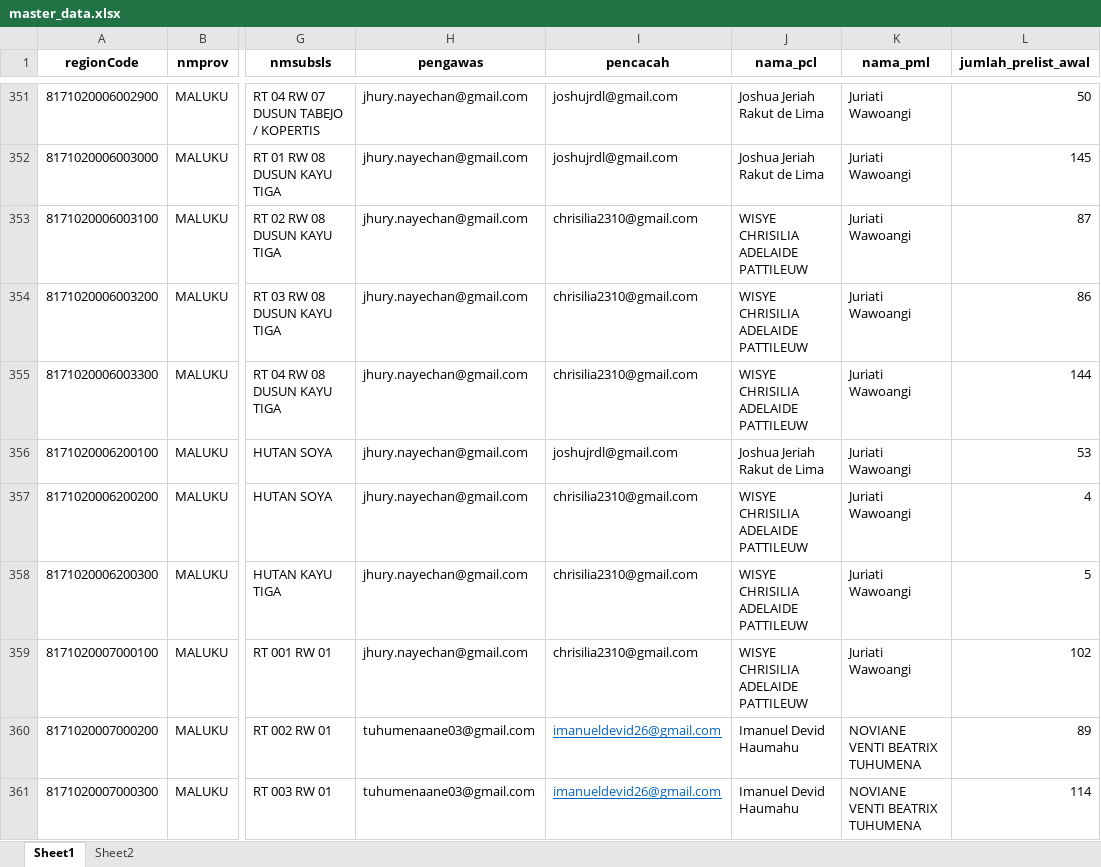
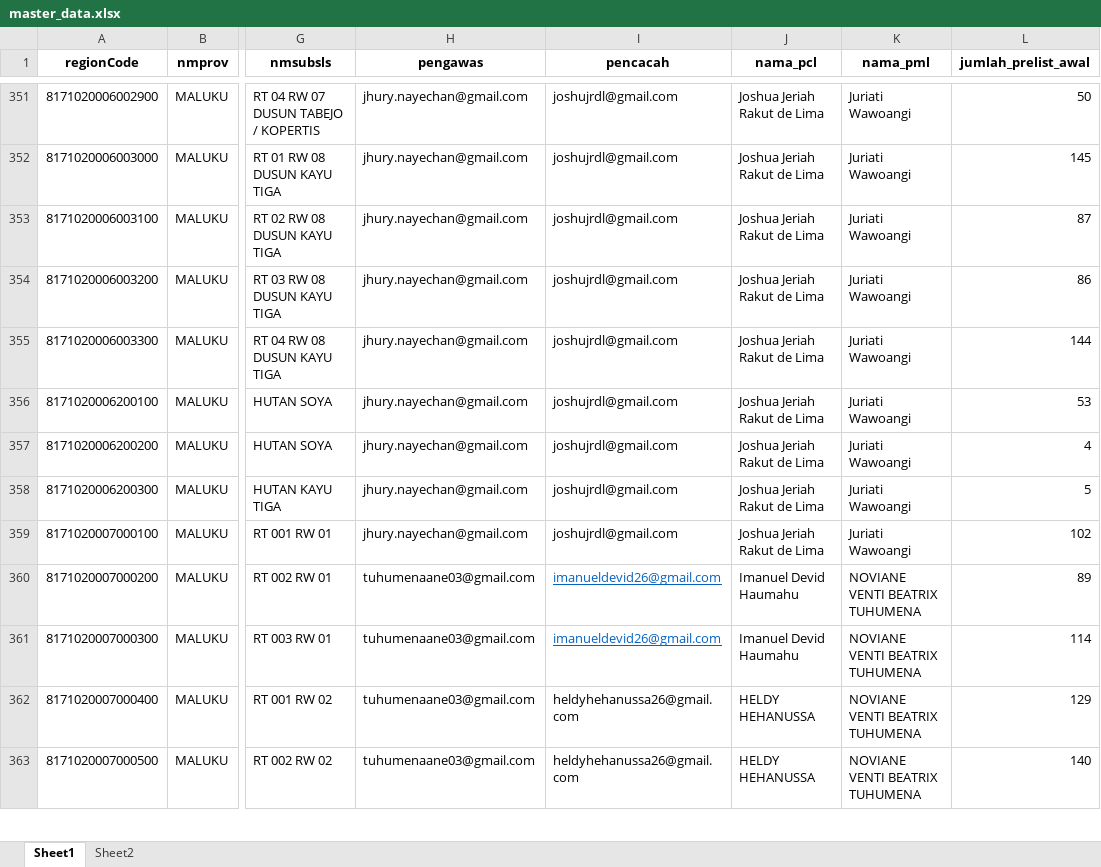
Before and after one commit to zokta77/monitoring-petugas, an Excel workbook: data/master_data.xlsx, sheet Sheet1, drawn as a sheet; only a part is shown, gaps mark what is left out; the shorter side is filled out with more unchanged rows; values as stored, in another font and other column widths than the file's, no borders; the diff names each change by its address in the sheet, - before the commit and + after, or states it on an @@ line.

```diff
--- a/data/master_data.xlsx (sheet Sheet1)
+++ b/data/master_data.xlsx (sheet Sheet1)
-I353:I355 (pencacah): chrisilia2310@gmail.com
+I353:I355 (pencacah): joshujrdl@gmail.com
-J353:J355 (nama_pcl): WISYE CHRISILIA ADELAIDE PATTILEUW
+J353:J355 (nama_pcl): Joshua Jeriah Rakut de Lima
-I357:I359 (pencacah): chrisilia2310@gmail.com
+I357:I359 (pencacah): joshujrdl@gmail.com
-J357:J359 (nama_pcl): WISYE CHRISILIA ADELAIDE PATTILEUW
+J357:J359 (nama_pcl): Joshua Jeriah Rakut de Lima
```
Also changed, not shown: 1 other file.
